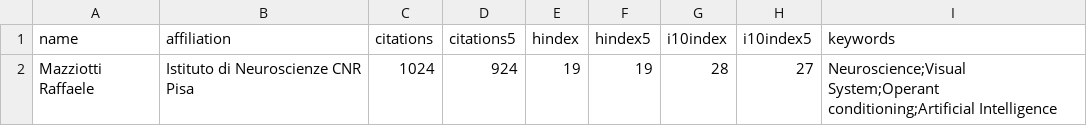
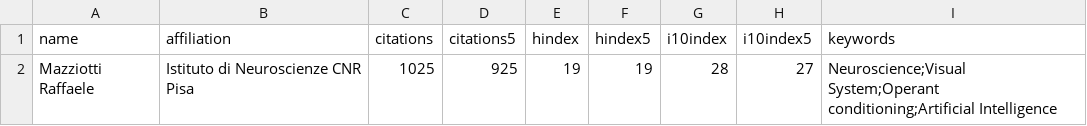
Before and after one commit to raffaelemazziotti/RM_info, a CSV file: data/scholar_author_info.csv, drawn as a sheet.

Commit message:
Automated weekly data refresh

```diff
--- a/data/scholar_author_info.csv
+++ b/data/scholar_author_info.csv
@@ -1,2 +1,2 @@
 name,affiliation,citations,citations5,hindex,hindex5,i10index,i10index5,keywords
-Mazziotti Raffaele,Istituto di Neuroscienze CNR Pisa,1024,924,19,19,28,27,Neuroscience;Visual System;Operant conditioning;Artificial Intelligence
+Mazziotti Raffaele,Istituto di Neuroscienze CNR Pisa,1025,925,19,19,28,27,Neuroscience;Visual System;Operant conditioning;Artificial Intelligence
```
Also changed, not shown: 4 other files.
